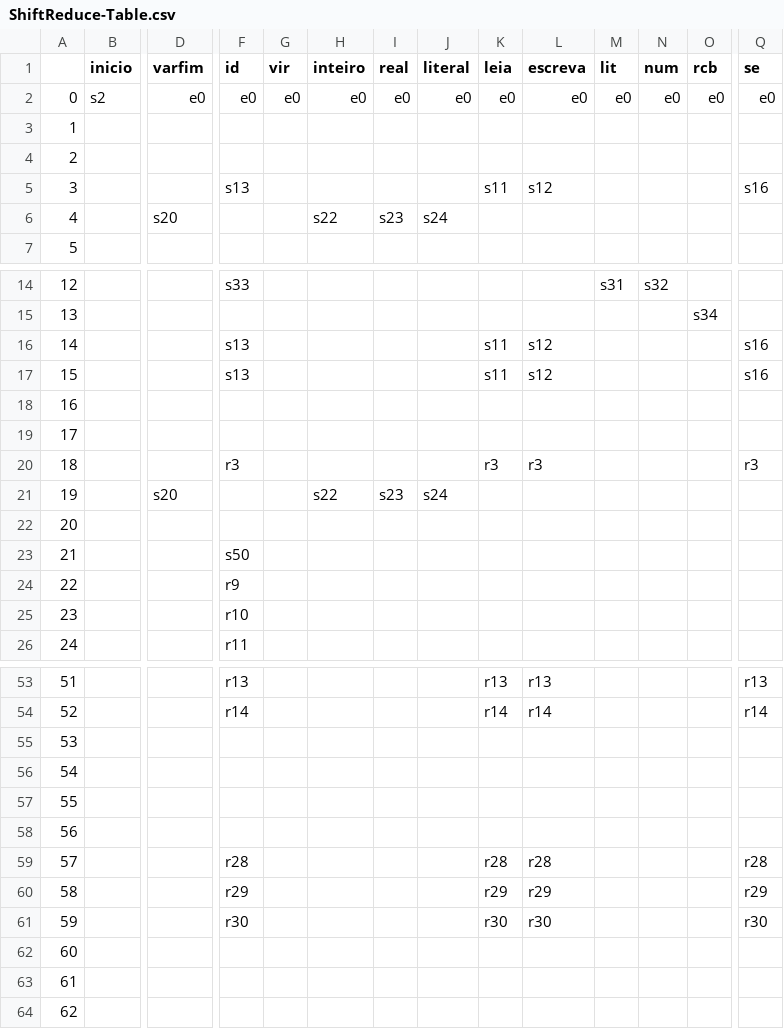
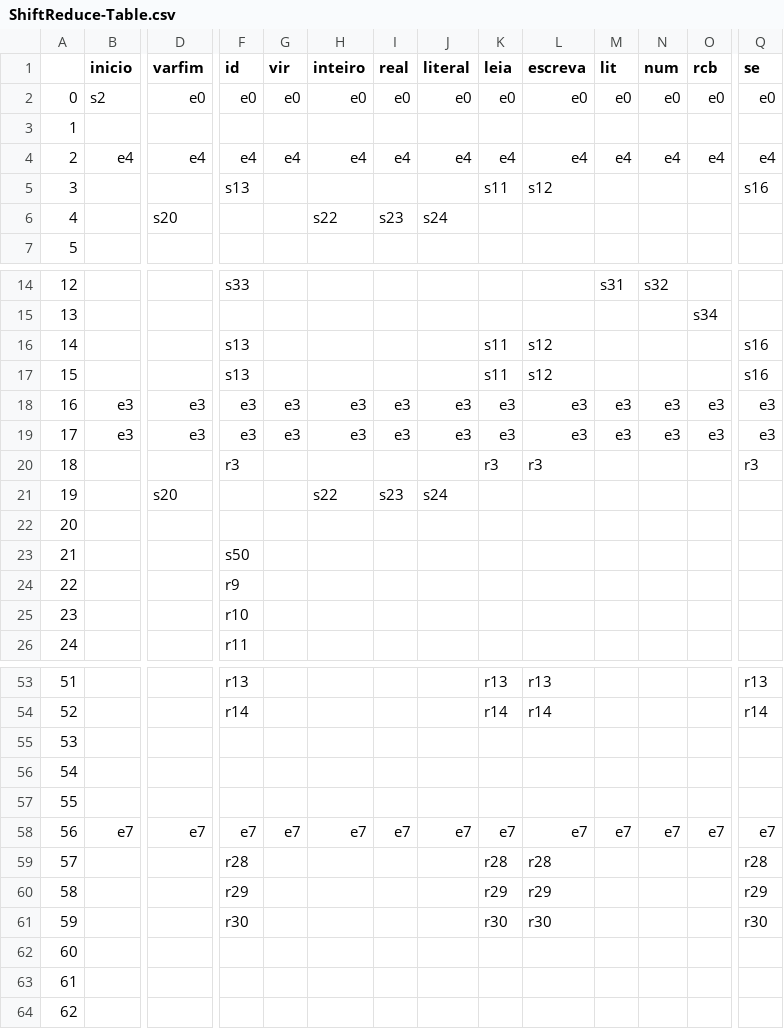
Before and after one commit to alphaonix/MGOL_Compiler, a CSV file: src/pda/states/ShiftReduce-Table.csv, drawn as a sheet; only a part is shown, gaps mark what is left out; the diff covers the shown part only; the diff names each change by its address in the sheet, - before the commit and + after, or states it on an @@ line.

```diff
--- a/src/pda/states/ShiftReduce-Table.csv
+++ b/src/pda/states/ShiftReduce-Table.csv
-B4 (inicio): (empty)
+B4 (inicio): e4
-D4 (varfim): (empty)
+D4 (varfim): e4
-F4 (id): (empty)
+F4 (id): e4
-G4 (vir): (empty)
+G4 (vir): e4
-H4 (inteiro): (empty)
+H4 (inteiro): e4
-I4 (real): (empty)
+I4 (real): e4
-J4 (literal): (empty)
+J4 (literal): e4
-K4 (leia): (empty)
+K4 (leia): e4
-L4 (escreva): (empty)
+L4 (escreva): e4
-M4 (lit): (empty)
+M4 (lit): e4
-N4 (num): (empty)
+N4 (num): e4
-O4 (rcb): (empty)
+O4 (rcb): e4
-Q4 (se): (empty)
+Q4 (se): e4
-B18:B19 (inicio): (empty)
+B18:B19 (inicio): e3
-D18:D19 (varfim): (empty)
+D18:D19 (varfim): e3
-F18:F19 (id): (empty)
+F18:F19 (id): e3
-G18:G19 (vir): (empty)
+G18:G19 (vir): e3
-H18:H19 (inteiro): (empty)
+H18:H19 (inteiro): e3
-I18:I19 (real): (empty)
+I18:I19 (real): e3
-J18:J19 (literal): (empty)
+J18:J19 (literal): e3
-K18:K19 (leia): (empty)
+K18:K19 (leia): e3
-L18:L19 (escreva): (empty)
+L18:L19 (escreva): e3
-M18:M19 (lit): (empty)
+M18:M19 (lit): e3
-N18:N19 (num): (empty)
+N18:N19 (num): e3
-O18:O19 (rcb): (empty)
+O18:O19 (rcb): e3
-Q18:Q19 (se): (empty)
+Q18:Q19 (se): e3
-B58 (inicio): (empty)
+B58 (inicio): e7
-D58 (varfim): (empty)
+D58 (varfim): e7
-F58 (id): (empty)
+F58 (id): e7
-G58 (vir): (empty)
+G58 (vir): e7
-H58 (inteiro): (empty)
+H58 (inteiro): e7
-I58 (real): (empty)
+I58 (real): e7
-J58 (literal): (empty)
+J58 (literal): e7
-K58 (leia): (empty)
+K58 (leia): e7
-L58 (escreva): (empty)
+L58 (escreva): e7
-M58 (lit): (empty)
+M58 (lit): e7
-N58 (num): (empty)
+N58 (num): e7
-O58 (rcb): (empty)
+O58 (rcb): e7
-Q58 (se): (empty)
+Q58 (se): e7
```
Also changed, not shown: 80 edited cells elsewhere in this file, 1 other file.
